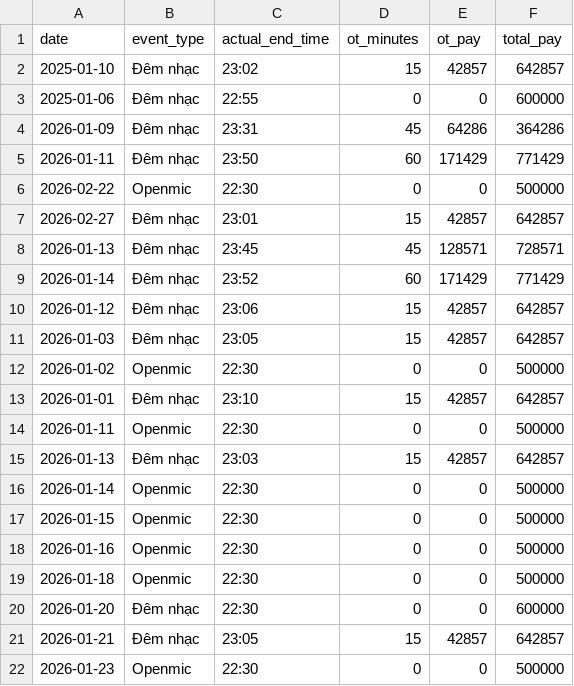
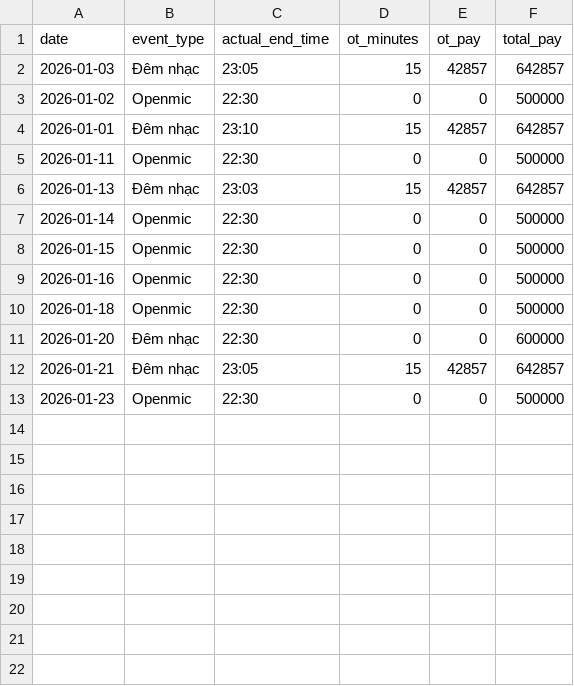
Before and after one commit to taitd1604/Sal_Repo, a CSV file: data/shifts_public.csv, drawn as a sheet.

```diff
--- a/data/shifts_public.csv
+++ b/data/shifts_public.csv
@@ -1,11 +1,2 @@
 date,event_type,actual_end_time,ot_minutes,ot_pay,total_pay
-2025-01-10,Đêm nhạc,23:02,15,42857,642857
-2025-01-06,Đêm nhạc,22:55,0,0,600000
-2026-01-09,Đêm nhạc,23:31,45,64286,364286
-2026-01-11,Đêm nhạc,23:50,60,171429,771429
-2026-02-22,Openmic,22:30,0,0,500000
-2026-02-27,Đêm nhạc,23:01,15,42857,642857
-2026-01-13,Đêm nhạc,23:45,45,128571,728571
-2026-01-14,Đêm nhạc,23:52,60,171429,771429
-2026-01-12,Đêm nhạc,23:06,15,42857,642857
 2026-01-03,Đêm nhạc,23:05,15,42857,642857
```
Also changed, not shown: data/shifts.csv.
